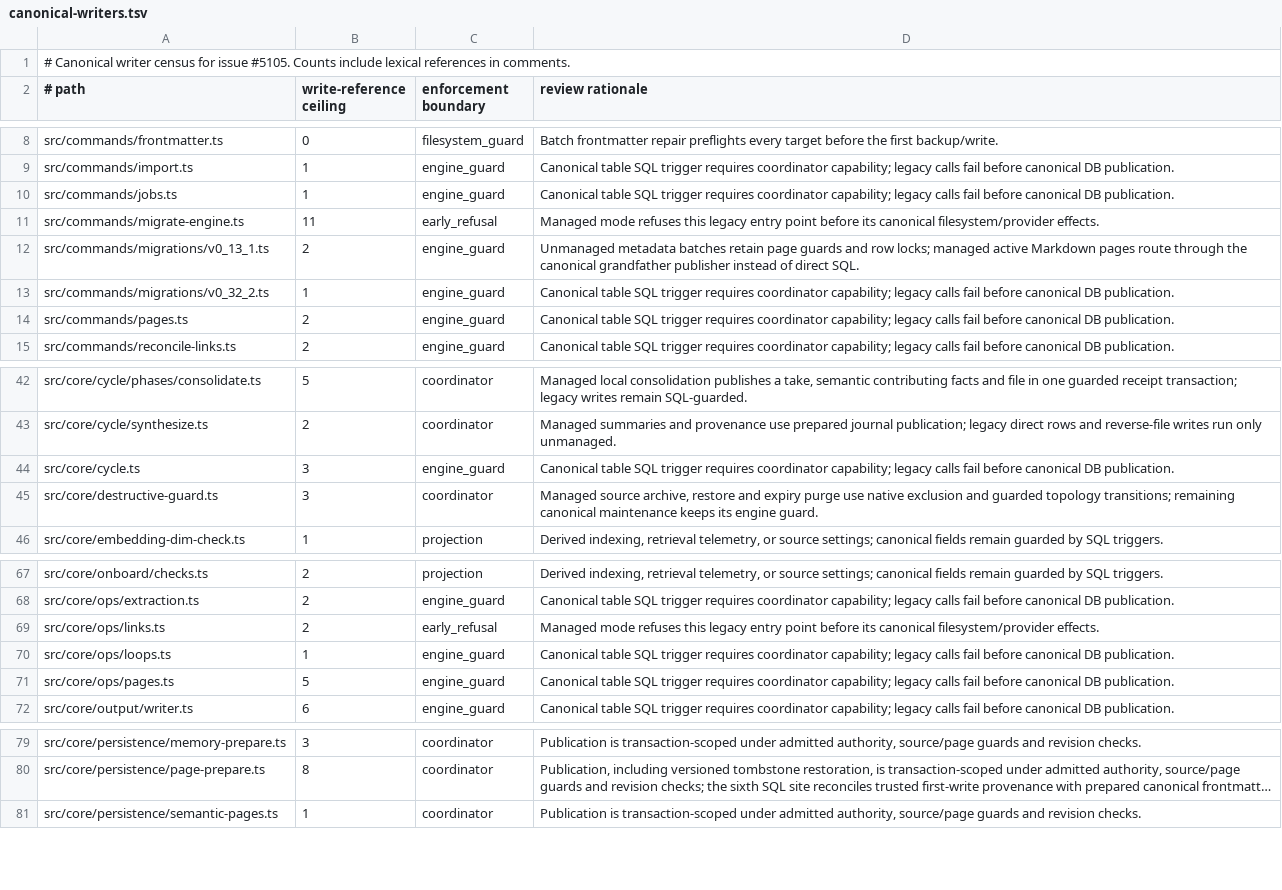
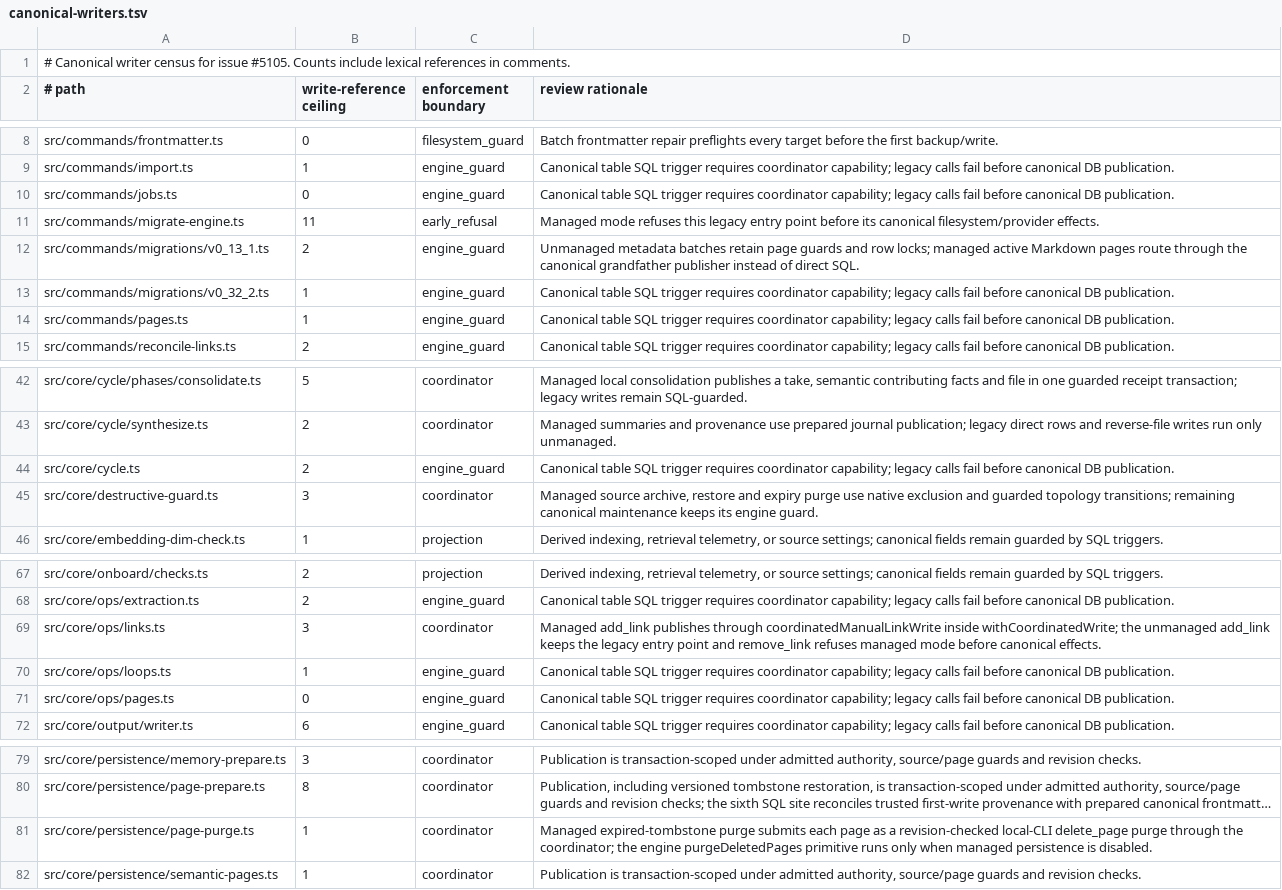
Before and after one commit to panda850819/gbrain, a TSV file: docs/architecture/canonical-writers.tsv, drawn as a sheet; only a part is shown, gaps mark what is left out; long unchanged cells end in …; the diff names each change by its address in the sheet, - before the commit and + after, or states it on an @@ line.

```diff
--- a/docs/architecture/canonical-writers.tsv
+++ b/docs/architecture/canonical-writers.tsv
-B10 (write-reference ceiling): 1
+B10 (write-reference ceiling): 0
-B14 (write-reference ceiling): 2
+B14 (write-reference ceiling): 1
-B44 (write-reference ceiling): 3
+B44 (write-reference ceiling): 2
-B69 (write-reference ceiling): 2
+B69 (write-reference ceiling): 3
-C69 (enforcement boundary): early_refusal
+C69 (enforcement boundary): coordinator
-D69 (review rationale): Managed mode refuses this legacy entry point before its canonical filesystem/provider effects.
+D69 (review rationale): Managed add_link publishes through coordinatedManualLinkWrite inside withCoordinatedWrite; the unmanaged add_link keeps the legacy entry point and remove_link refuses managed mode before canonical effects.
-B71 (write-reference ceiling): 5
+B71 (write-reference ceiling): 0
+row 81: src/core/persistence/page-purge.ts | 1 | coordinator | Managed expired-tombstone purge submits each page as a revision-checked local-CLI delete_page purge through the coordinator; the engine purgeDeletedPages primitive runs only when managed persistence is disabled.
```
Also changed, not shown: 12 other files.
